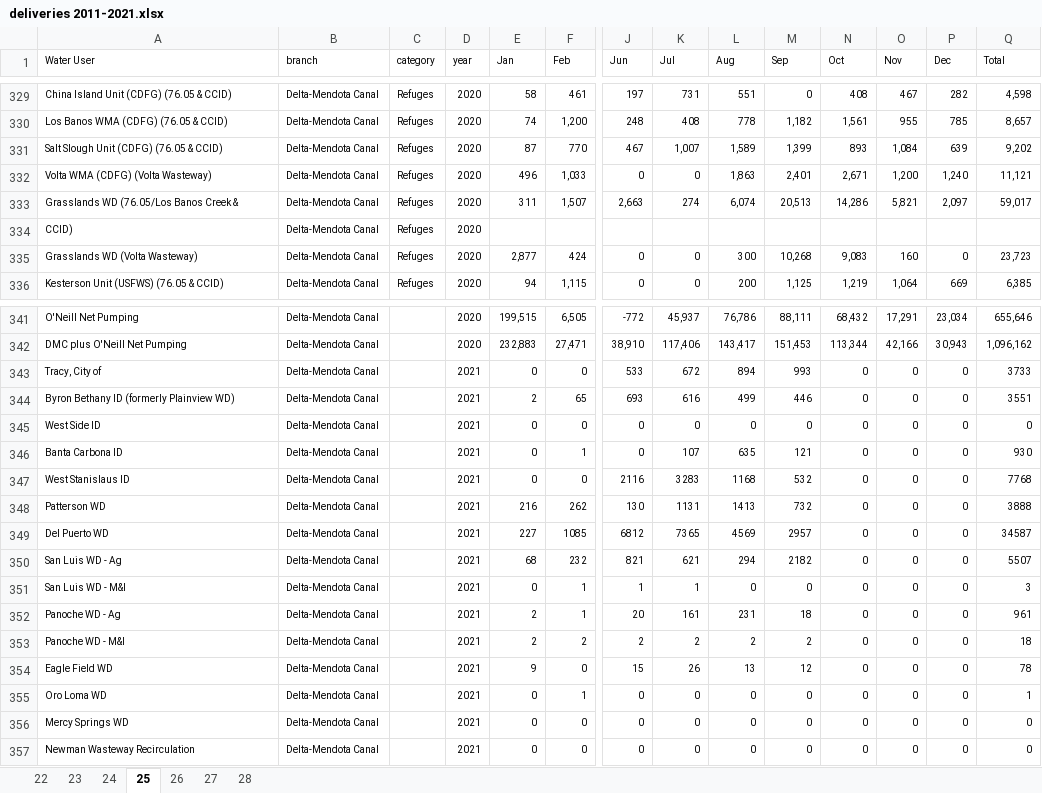
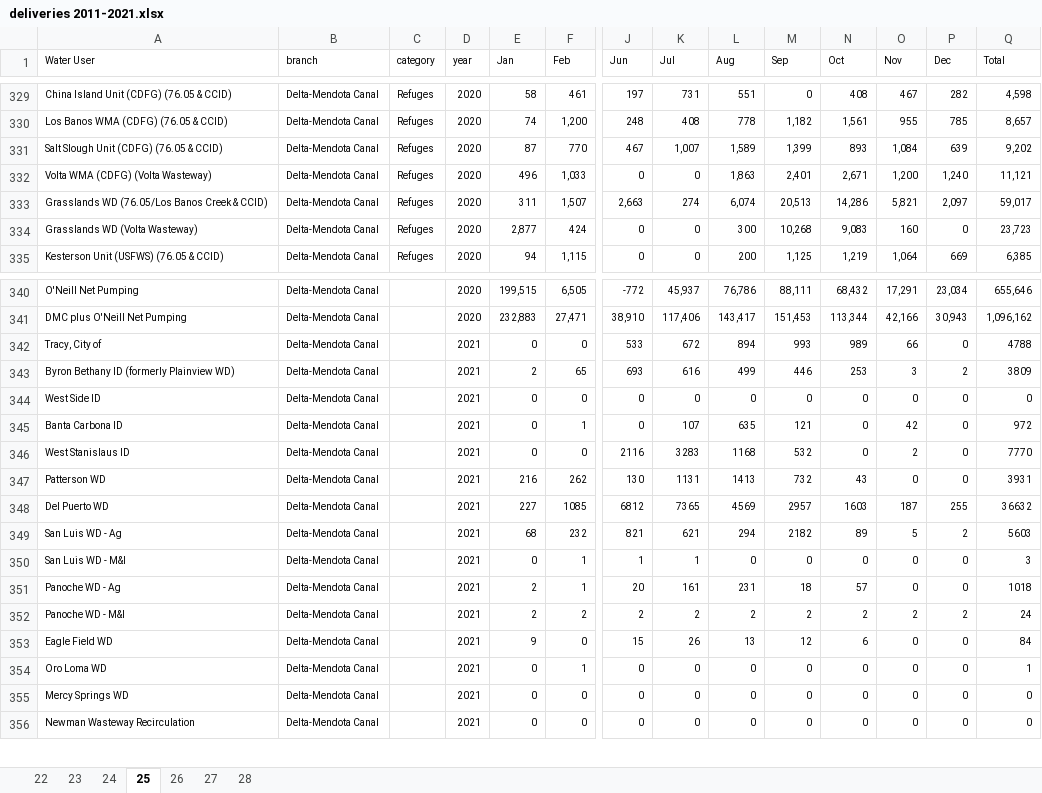
Before and after one commit to hagertynw/data-surface-water, an Excel workbook: raw/cvp/deliveries/deliveries 2011-2021.xlsx, sheet 25, drawn as a sheet; only a part is shown, gaps mark what is left out; values as stored, in another font and other column widths than the file's, no borders; removed rows and columns are numbered as before the commit, all else as after; rows hold the shown columns only; the diff covers the shown part only; the diff names each change by its address in the sheet, - before the commit and + after, or states it on an @@ line.

```diff
--- a/raw/cvp/deliveries/deliveries 2011-2021.xlsx (sheet 25)
+++ b/raw/cvp/deliveries/deliveries 2011-2021.xlsx (sheet 25)
-A333 (Water User): Grasslands WD (76.05/Los Banos Creek &
+A333 (Water User): Grasslands WD (76.05/Los Banos Creek & CCID)
-row 334: CCID) | Delta-Mendota Canal | Refuges | 2020
-N342 (Oct): 0
+N342 (Oct): 989
-O342 (Nov): 0
+O342 (Nov): 66
-Q342 (Total): 3733
+Q342 (Total): 4788
-N343 (Oct): 0
+N343 (Oct): 253
-O343 (Nov): 0
+O343 (Nov): 3
-P343 (Dec): 0
+P343 (Dec): 2
-Q343 (Total): 3551
+Q343 (Total): 3809
-O345 (Nov): 0
+O345 (Nov): 42
-Q345 (Total): 930
+Q345 (Total): 972
-O346 (Nov): 0
+O346 (Nov): 2
-Q346 (Total): 7768
+Q346 (Total): 7770
-N347 (Oct): 0
+N347 (Oct): 43
-Q347 (Total): 3888
+Q347 (Total): 3931
-N348 (Oct): 0
+N348 (Oct): 1603
-O348 (Nov): 0
+O348 (Nov): 187
-P348 (Dec): 0
+P348 (Dec): 255
-Q348 (Total): 34587
+Q348 (Total): 36632
-N349 (Oct): 0
+N349 (Oct): 89
-O349 (Nov): 0
+O349 (Nov): 5
-P349 (Dec): 0
+P349 (Dec): 2
-Q349 (Total): 5507
+Q349 (Total): 5603
-N351 (Oct): 0
+N351 (Oct): 57
-Q351 (Total): 961
+Q351 (Total): 1018
-N352 (Oct): 0
+N352 (Oct): 2
-O352 (Nov): 0
+O352 (Nov): 2
-P352 (Dec): 0
+P352 (Dec): 2
-Q352 (Total): 18
+Q352 (Total): 24
-N353 (Oct): 0
+N353 (Oct): 6
-Q353 (Total): 78
+Q353 (Total): 84
```
Also changed, not shown: 1 removed row and 69 edited cells elsewhere in this sheet, 35 other files.
